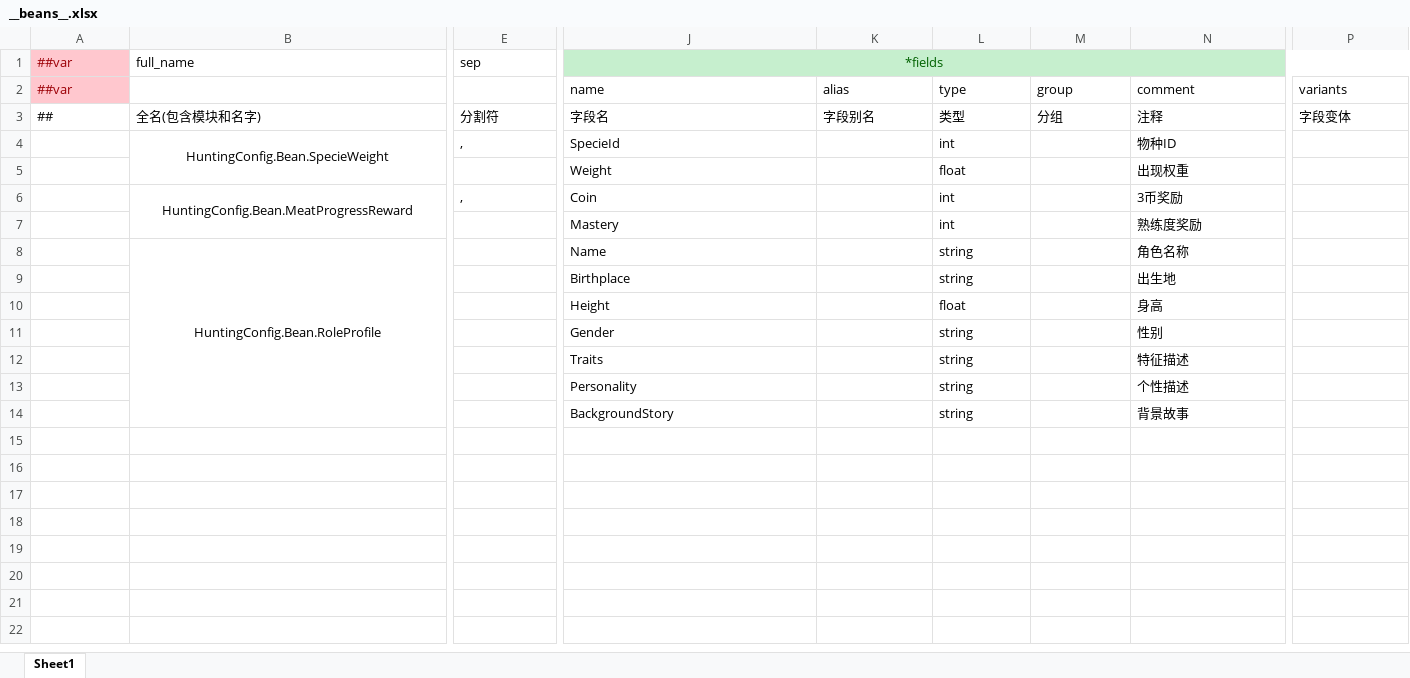
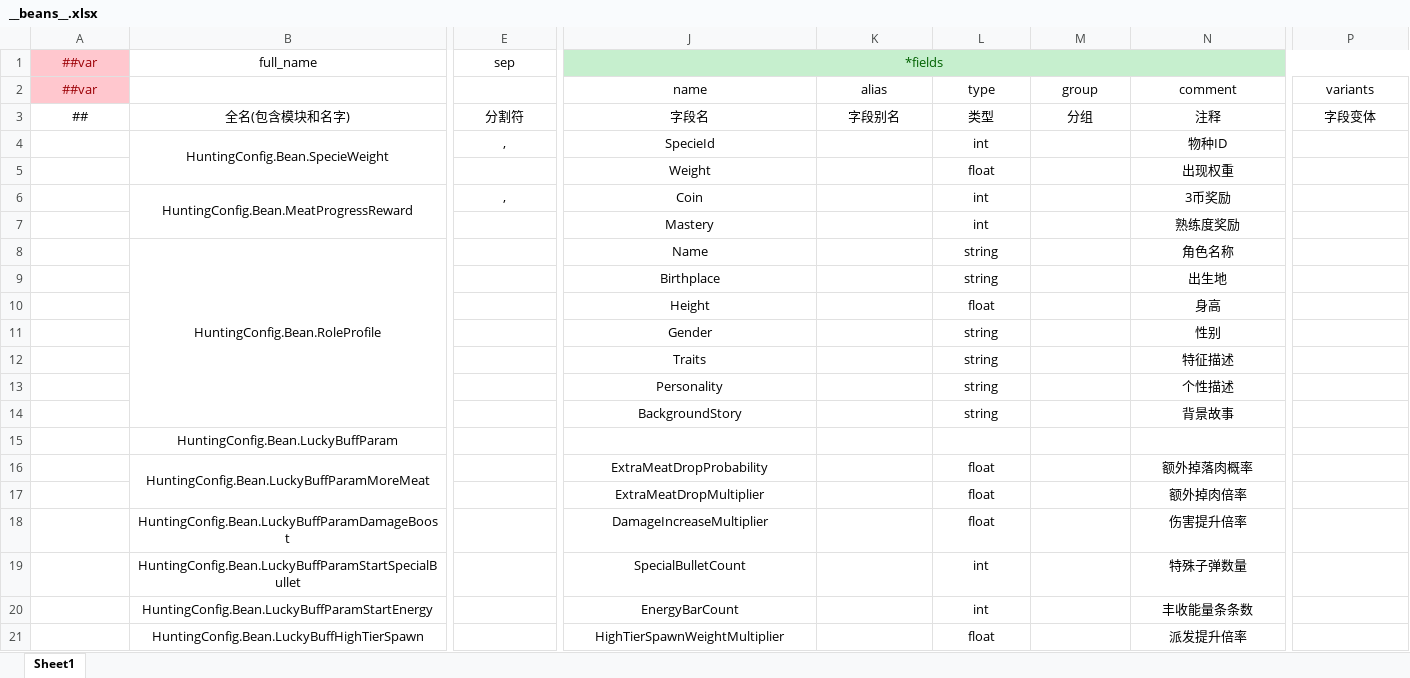
Before and after one commit to greenballyjq/HuntingConfig, an Excel workbook: Datas/__beans__.xlsx, sheet Sheet1, drawn as a sheet; only a part is shown, gaps mark what is left out; values as stored, in another font and other column widths than the file's, no borders; rows hold the shown columns only; the diff covers the shown part only; the diff names each change by its address in the sheet, - before the commit and + after, or states it on an @@ line.

```diff
--- a/Datas/__beans__.xlsx (sheet Sheet1)
+++ b/Datas/__beans__.xlsx (sheet Sheet1)
-A1:E1 alignment: left
+A1:E1 alignment: center
-A2 alignment: left
+A2 alignment: center
-J2:P2 alignment: left
+J2:P2 alignment: center
-A3:B3 alignment: left
+A3:B3 alignment: center
-E3:E4 alignment: left
+E3:E4 alignment: center
-J3:N3 alignment: left
+J3:N3 alignment: center
-P3 alignment: left
+P3 alignment: center
-J4:J14 alignment: left
+J4:J14 alignment: center
-L4:L14 alignment: left
+L4:L14 alignment: center
-N4:N14 alignment: left
+N4:N14 alignment: center
-E6 alignment: left
+E6 alignment: center
+row 15:  | HuntingConfig.Bean.LuckyBuffParam
+row 16:  | HuntingConfig.Bean.LuckyBuffParamMoreMeat |  | ExtraMeatDropProbability |  | float |  | 额外掉落肉概率
+row 17:  |  |  | ExtraMeatDropMultiplier |  | float |  | 额外掉肉倍率
+row 18:  | HuntingConfig.Bean.LuckyBuffParamDamageBoost |  | DamageIncreaseMultiplier |  | float |  | 伤害提升倍率
+row 19:  | HuntingConfig.Bean.LuckyBuffParamStartSpecialBullet |  | SpecialBulletCount |  | int |  | 特殊子弹数量
+row 20:  | HuntingConfig.Bean.LuckyBuffParamStartEnergy |  | EnergyBarCount |  | int |  | 丰收能量条条数
+row 21:  | HuntingConfig.Bean.LuckyBuffHighTierSpawn |  | HighTierSpawnWeightMultiplier |  | float |  | 派发提升倍率
```
Also changed, not shown: cell formats elsewhere in this sheet, Datas/__enums__.xlsx, Datas/__tables__.xlsx, 3 other files.
